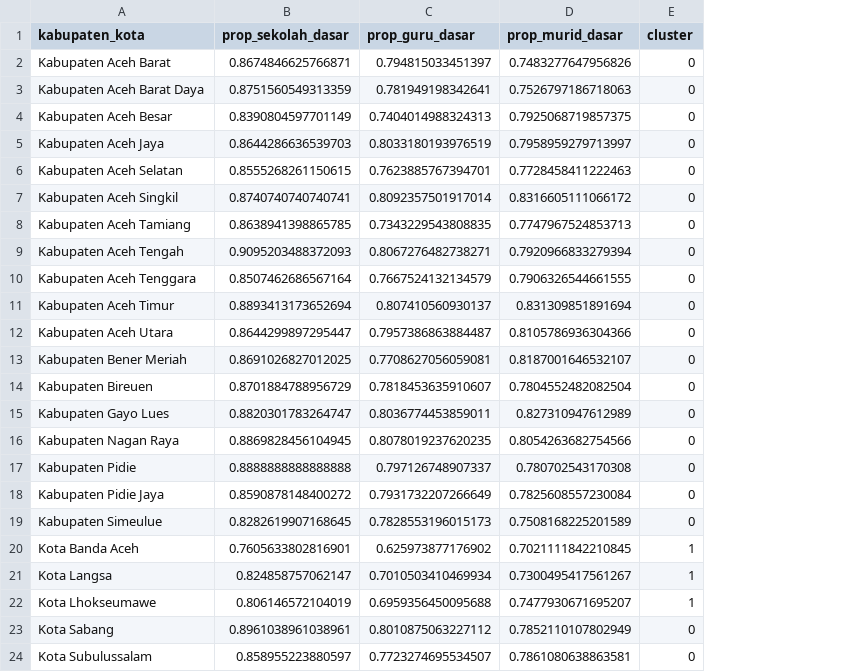
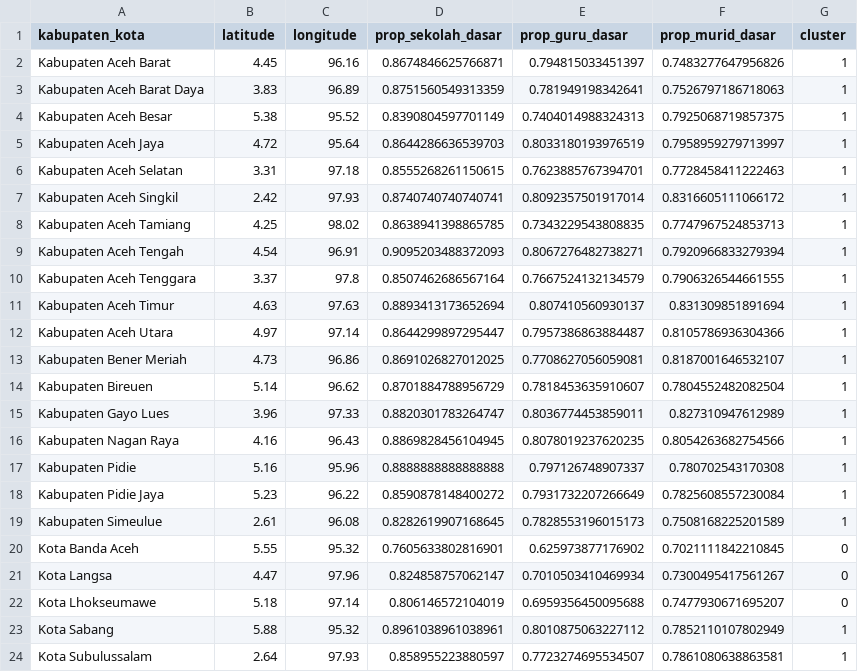
Before and after one commit to nisakhrn/Project-Data-Mining, a CSV file: public/data/clustering/hasil_cluster_tema5.csv, drawn as a sheet; addresses are those after the commit; the diff names each change by its address in the sheet, - before the commit and + after, or states it on an @@ line.

```diff
--- a/public/data/clustering/hasil_cluster_tema5.csv
+++ b/public/data/clustering/hasil_cluster_tema5.csv
+column B (latitude), rows 2-24: 4.45 | 3.83 | 5.38 | 4.72 | 3.31 | 2.42 | 4.25 | 4.54 | 3.37 | 4.63 | 4.97 | 4.73 | 5.14 | 3.96 | 4.16 | 5.16 | 5.23 | 2.61 | 5.55 | 4.47 | 5.18 | 5.88 | 2.64
+column C (longitude), rows 2-24: 96.16 | 96.89 | 95.52 | 95.64 | 97.18 | 97.93 | 98.02 | 96.91 | 97.8 | 97.63 | 97.14 | 96.86 | 96.62 | 97.33 | 96.43 | 95.96 | 96.22 | 96.08 | 95.32 | 97.96 | 97.14 | 95.32 | 97.93
-G2:G19 (cluster): 0
+G2:G19 (cluster): 1
-G20:G22 (cluster): 1
+G20:G22 (cluster): 0
-G23:G24 (cluster): 0
+G23:G24 (cluster): 1
```
Also changed, not shown: public/data/clustering/hasil_cluster_tema1.csv, public/data/clustering/hasil_cluster_tema2.csv, 3 other files.
